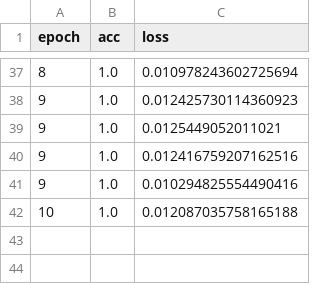
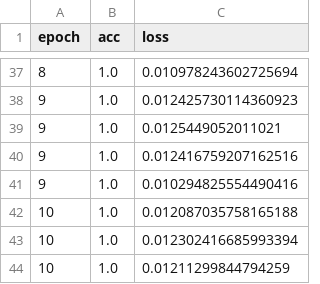
Before and after one commit to mili7522/Innovation-Week-2019, a CSV file: models/history/inception-004-History.csv, drawn as a sheet; only a part is shown, gaps mark what is left out.

Commit message:
upload final model

```diff
--- a/models/history/inception-004-History.csv
+++ b/models/history/inception-004-History.csv
@@ -42 +42,3 @@ epoch,acc,loss
 10,1.0,0.012087035758165188
+10,1.0,0.012302416685993394
+10,1.0,0.01211299844794259
```
Also changed, not shown: models/history/inception-004-kappa.csv, 6 other files.
